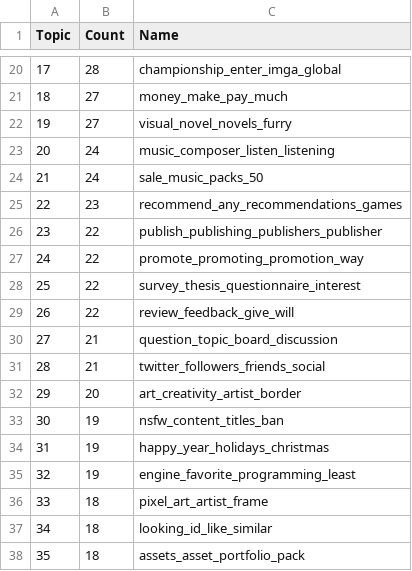
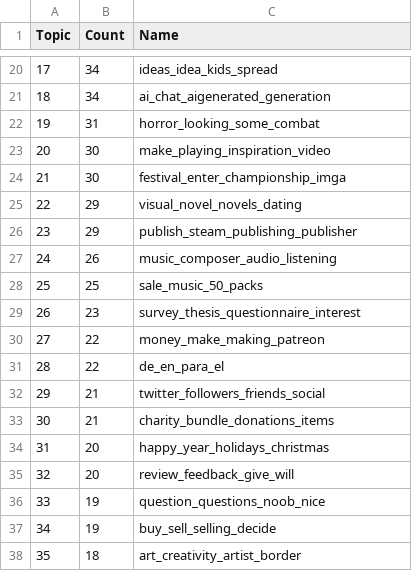
Before and after one commit to ShilohAlleyne/game-discussion-nlp, a CSV file: data/itch_topics.csv, drawn as a sheet; only a part is shown, gaps mark what is left out; the diff covers the shown part only.

```diff
--- a/data/itch_topics.csv
+++ b/data/itch_topics.csv
@@ -20,19 +20,19 @@ Topic,Count,Name
-17,28,championship_enter_imga_global
-18,27,money_make_pay_much
-19,27,visual_novel_novels_furry
-20,24,music_composer_listen_listening
-21,24,sale_music_packs_50
-22,23,recommend_any_recommendations_games
-23,22,publish_publishing_publishers_publisher
-24,22,promote_promoting_promotion_way
-25,22,survey_thesis_questionnaire_interest
-26,22,review_feedback_give_will
-27,21,question_topic_board_discussion
-28,21,twitter_followers_friends_social
-29,20,art_creativity_artist_border
-30,19,nsfw_content_titles_ban
-31,19,happy_year_holidays_christmas
-32,19,engine_favorite_programming_least
-33,18,pixel_art_artist_frame
-34,18,looking_id_like_similar
-35,18,assets_asset_portfolio_pack
+17,34,ideas_idea_kids_spread
+18,34,ai_chat_aigenerated_generation
+19,31,horror_looking_some_combat
+20,30,make_playing_inspiration_video
+21,30,festival_enter_championship_imga
+22,29,visual_novel_novels_dating
+23,29,publish_steam_publishing_publisher
+24,26,music_composer_audio_listening
+25,25,sale_music_50_packs
+26,23,survey_thesis_questionnaire_interest
+27,22,money_make_making_patreon
+28,22,de_en_para_el
+29,21,twitter_followers_friends_social
+30,21,charity_bundle_donations_items
+31,20,happy_year_holidays_christmas
+32,20,review_feedback_give_will
+33,19,question_questions_noob_nice
+34,19,buy_sell_selling_decide
+35,18,art_creativity_artist_border
```
Also changed, not shown: 67 edited cells elsewhere in this file, data/steam_topics.csv, 3 other files.
